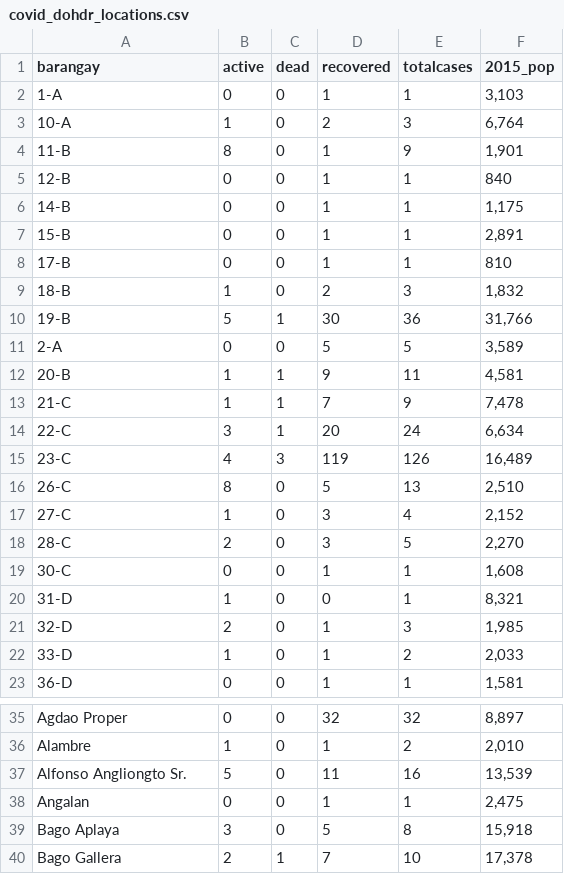
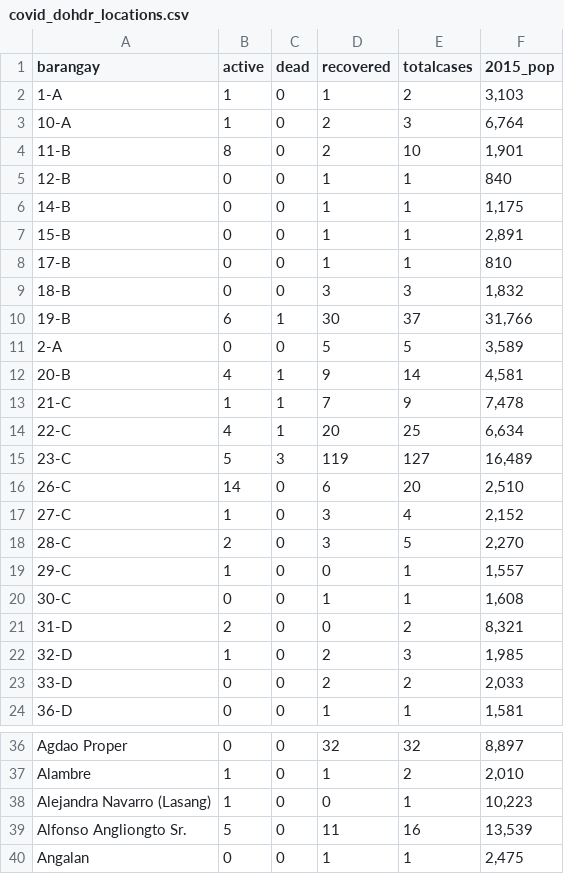
Before and after one commit to djmacao/Covid-19, a CSV file: Covid_Davao_Data/covid_dohdr_locations.csv, drawn as a sheet; only a part is shown, gaps mark what is left out; the shorter side is filled out with more unchanged rows; the diff covers the shown part only.

```diff
--- a/Covid_Davao_Data/covid_dohdr_locations.csv
+++ b/Covid_Davao_Data/covid_dohdr_locations.csv
@@ -1,5 +1,5 @@
 barangay,active,dead,recovered,totalcases,2015_pop
-1-A,0,0,1,1,"3,103"
+1-A,1,0,1,2,"3,103"
 10-A,1,0,2,3,"6,764"
-11-B,8,0,1,9,"1,901"
+11-B,8,0,2,10,"1,901"
 12-B,0,0,1,1,840
@@ -8,16 +8,17 @@ barangay,active,dead,recovered,totalcases,2015_pop
 17-B,0,0,1,1,810
-18-B,1,0,2,3,"1,832"
-19-B,5,1,30,36,"31,766"
+18-B,0,0,3,3,"1,832"
+19-B,6,1,30,37,"31,766"
 2-A,0,0,5,5,"3,589"
-20-B,1,1,9,11,"4,581"
+20-B,4,1,9,14,"4,581"
 21-C,1,1,7,9,"7,478"
-22-C,3,1,20,24,"6,634"
-23-C,4,3,119,126,"16,489"
-26-C,8,0,5,13,"2,510"
+22-C,4,1,20,25,"6,634"
+23-C,5,3,119,127,"16,489"
+26-C,14,0,6,20,"2,510"
 27-C,1,0,3,4,"2,152"
 28-C,2,0,3,5,"2,270"
+29-C,1,0,0,1,"1,557"
 30-C,0,0,1,1,"1,608"
-31-D,1,0,0,1,"8,321"
-32-D,2,0,1,3,"1,985"
-33-D,1,0,1,2,"2,033"
+31-D,2,0,0,2,"8,321"
+32-D,1,0,2,3,"1,985"
+33-D,0,0,2,2,"2,033"
 36-D,0,0,1,1,"1,581"
@@ -36,2 +37,3 @@ Agdao Proper,0,0,32,32,"8,897"
 Alambre,1,0,1,2,"2,010"
+Alejandra Navarro (Lasang),1,0,0,1,"10,223"
 Alfonso Angliongto Sr.,5,0,11,16,"13,539"
```
Also changed, not shown: 1 added row and 59 edited cells elsewhere in this file, Covid_Davao_Data/covid_dohdr_daily.csv, 3 other files.
